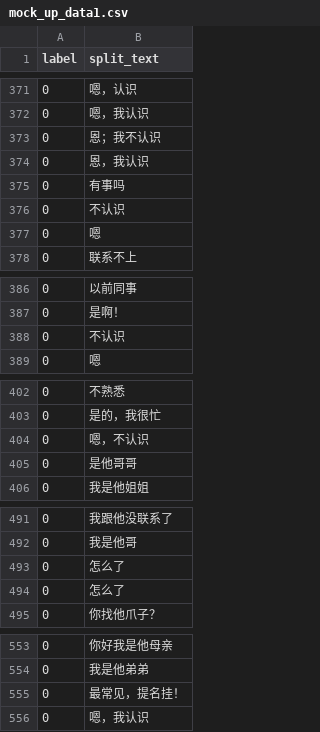
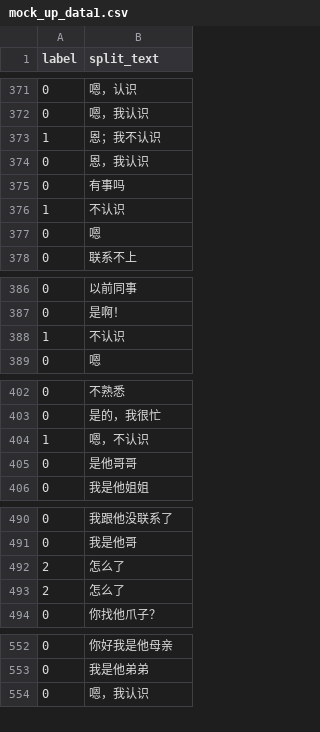
Before and after one commit to TSLNIHAOGIT/Chatbot1.0_ss, a CSV file: MLModel/data/IfKnowDebtor/mock_up_data1.csv, drawn as a sheet; only a part is shown, gaps mark what is left out; the diff covers the shown part only.

```diff
--- a/MLModel/data/IfKnowDebtor/mock_up_data1.csv
+++ b/MLModel/data/IfKnowDebtor/mock_up_data1.csv
@@ -372,6 +372,6 @@ label,split_text
 0,嗯，我认识
-0,恩；我不认识
+1,恩；我不认识
 0,恩，我认识
 0,有事吗
-0,不认识
+1,不认识
 0,嗯
@@ -387,3 +387,3 @@ label,split_text
 0,是啊！
-0,不认识
+1,不认识
 0,嗯
@@ -403,3 +403,3 @@ label,split_text
 0,是的，我很忙
-0,嗯，不认识
+1,嗯，不认识
 0,是他哥哥
@@ -492,4 +491,4 @@ label,split_text
 0,我是他哥
-0,怎么了
-0,怎么了
+2,怎么了
+2,怎么了
 0,你找他爪子？
@@ -554,3 +553,2 @@ label,split_text
 0,我是他弟弟
-0,最常见，提名挂！
 0,嗯，我认识
```
Also changed, not shown: 1 removed row and 15 edited cells elsewhere in this file.
